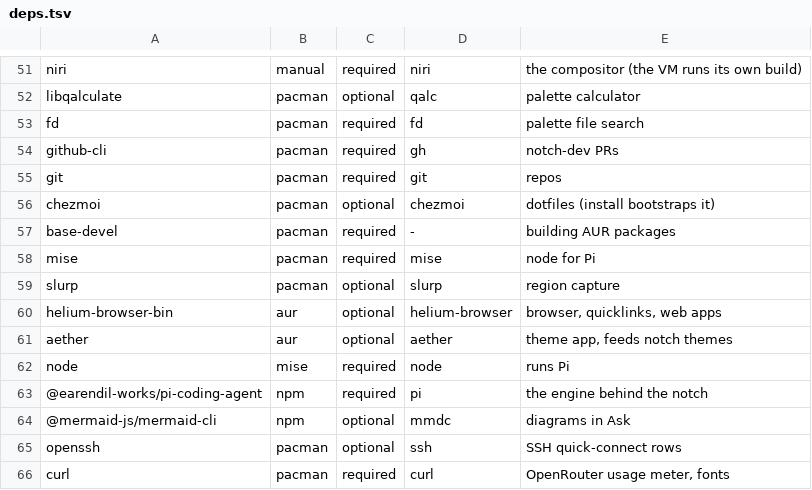
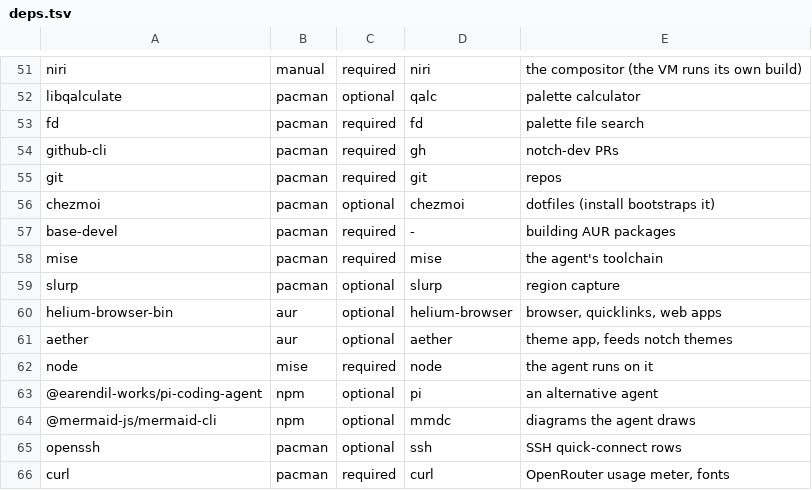
Before and after one commit to ever-oli/impasto, a TSV file: packages/data/notch/deps.tsv, drawn as a sheet; only a part is shown, gaps mark what is left out.

```diff
--- a/packages/data/notch/deps.tsv
+++ b/packages/data/notch/deps.tsv
@@ -57,3 +57,3 @@ chezmoi	pacman	optional	chezmoi	dotfiles (install bootstraps it)
 base-devel	pacman	required	-	building AUR packages
-mise	pacman	required	mise	node for Pi
+mise	pacman	required	mise	the agent's toolchain
 slurp	pacman	optional	slurp	region capture
@@ -61,5 +61,5 @@ helium-browser-bin	aur	optional	helium-browser	browser, quicklinks, web apps
 aether	aur	optional	aether	theme app, feeds notch themes
-node	mise	required	node	runs Pi
-@earendil-works/pi-coding-agent	npm	required	pi	the engine behind the notch
-@mermaid-js/mermaid-cli	npm	optional	mmdc	diagrams in Ask
+node	mise	required	node	the agent runs on it
+@earendil-works/pi-coding-agent	npm	optional	pi	an alternative agent
+@mermaid-js/mermaid-cli	npm	optional	mmdc	diagrams the agent draws
 openssh	pacman	optional	ssh	SSH quick-connect rows
```
Also changed, not shown: 8 other files.
